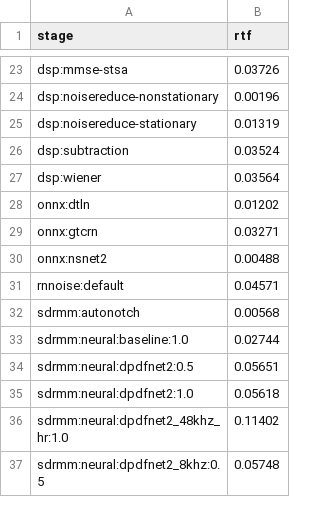
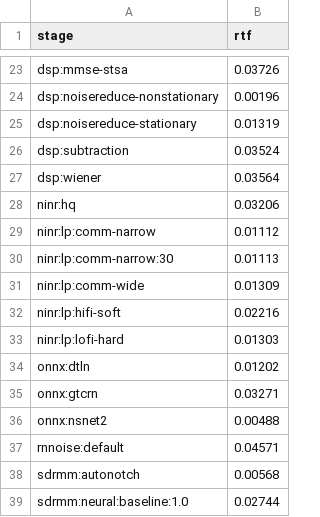
Before and after one commit to Newspicel/speech-over-radio-benchmark, a CSV file: results/speed.csv, drawn as a sheet; only a part is shown, gaps mark what is left out; the shorter side is filled out with more unchanged rows.

```diff
--- a/results/speed.csv
+++ b/results/speed.csv
@@ -27,2 +27,8 @@ dsp:subtraction,0.03524
 dsp:wiener,0.03564
+ninr:hq,0.03206
+ninr:lp:comm-narrow,0.01112
+ninr:lp:comm-narrow:30,0.01113
+ninr:lp:comm-wide,0.01309
+ninr:lp:hifi-soft,0.02216
+ninr:lp:lofi-hard,0.01303
 onnx:dtln,0.01202
```
Also changed, not shown: results/methods.csv, 14 other files.
